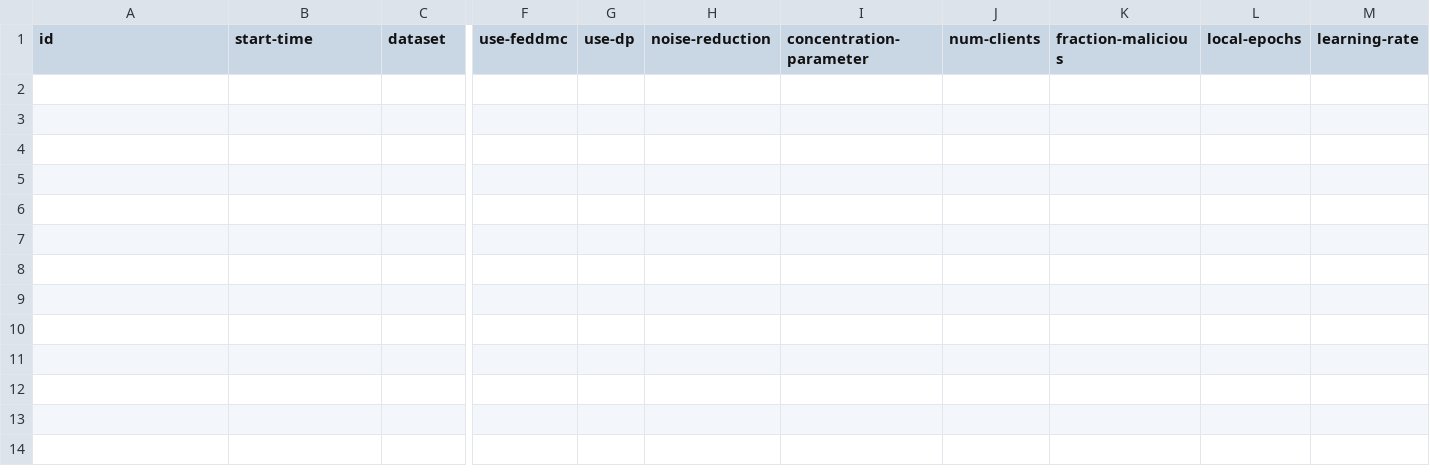
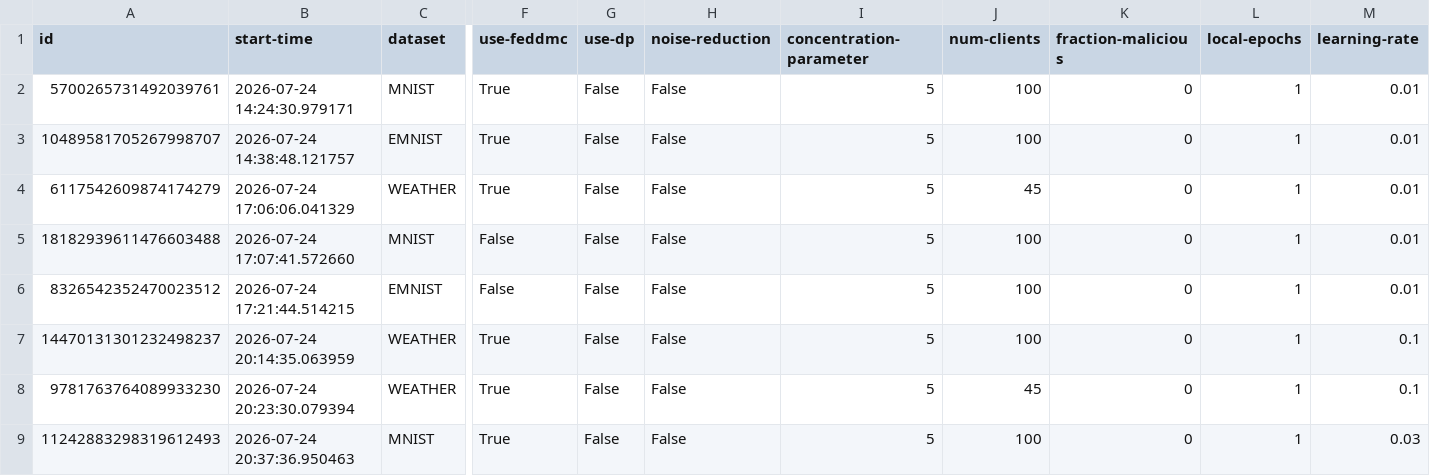
Before and after one commit to FahranBajaj/VerifiableNoiseReductionFL, a CSV file: runinfo.csv, drawn as a sheet; only a part is shown, gaps mark what is left out; rows hold the shown columns only; the diff names each change by its address in the sheet, - before the commit and + after, or states it on an @@ line.

```diff
--- a/runinfo.csv
+++ b/runinfo.csv
+row 2: 5700265731492039761 | 2026-07-24 14:24:30.979171 | MNIST | True | False | False | 5 | 100 | 0 | 1 | 0.01
+row 3: 10489581705267998707 | 2026-07-24 14:38:48.121757 | EMNIST | True | False | False | 5 | 100 | 0 | 1 | 0.01
+row 4: 6117542609874174279 | 2026-07-24 17:06:06.041329 | WEATHER | True | False | False | 5 | 45 | 0 | 1 | 0.01
+row 5: 18182939611476603488 | 2026-07-24 17:07:41.572660 | MNIST | False | False | False | 5 | 100 | 0 | 1 | 0.01
+row 6: 8326542352470023512 | 2026-07-24 17:21:44.514215 | EMNIST | False | False | False | 5 | 100 | 0 | 1 | 0.01
+row 7: 14470131301232498237 | 2026-07-24 20:14:35.063959 | WEATHER | True | False | False | 5 | 100 | 0 | 1 | 0.1
+row 8: 9781763764089933230 | 2026-07-24 20:23:30.079394 | WEATHER | True | False | False | 5 | 45 | 0 | 1 | 0.1
+row 9: 11242883298319612493 | 2026-07-24 20:37:36.950463 | MNIST | True | False | False | 5 | 100 | 0 | 1 | 0.03
```
Also changed, not shown: 8 other files.
